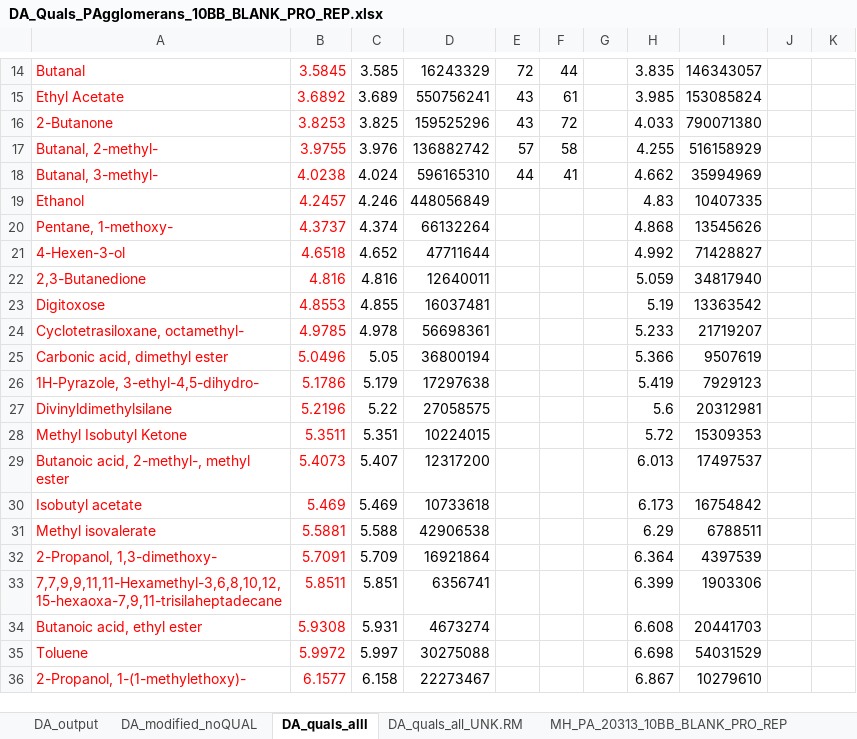
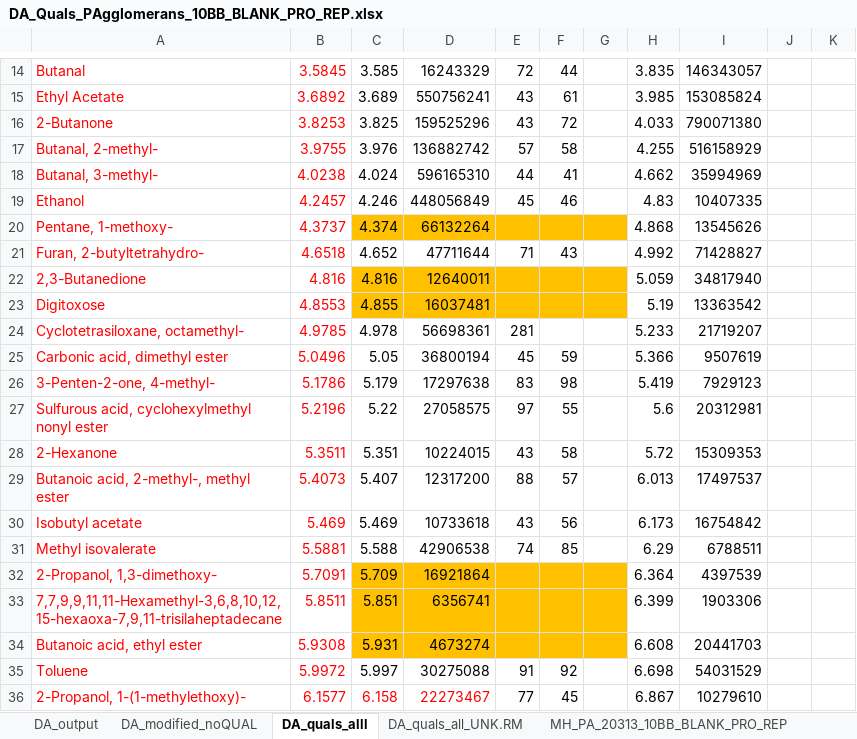
Before and after one commit to jamestbrown5/archive_BACandBlue, an Excel workbook: data/BACandBLUE_GCdata_PAgglomerans_10BB_BLANK_PRO_REP/DA_Quals_PAgglomerans_10BB_BLANK_PRO_REP.xlsx, sheet DA_quals_alll, drawn as a sheet; only a part is shown, gaps mark what is left out; values as stored, in another font and other column widths than the file's, no borders; the diff covers the shown part only; the diff names each change by its address in the sheet, - before the commit and + after, or states it on an @@ line.

Commit message:
Update DA_Quals_PAgglomerans_10BB_BLANK_PRO_REP.xlsx

```diff
--- a/data/BACandBLUE_GCdata_PAgglomerans_10BB_BLANK_PRO_REP/DA_Quals_PAgglomerans_10BB_BLANK_PRO_REP.xlsx (sheet DA_quals_alll)
+++ b/data/BACandBLUE_GCdata_PAgglomerans_10BB_BLANK_PRO_REP/DA_Quals_PAgglomerans_10BB_BLANK_PRO_REP.xlsx (sheet DA_quals_alll)
-E19: (empty)
+E19: 45
-F19: (empty)
+F19: 46
-C20:G20 fill: none
+C20:G20 fill: #FFC000
-A21: 4-Hexen-3-ol
+A21: Furan, 2-butyltetrahydro-
-E21: (empty)
+E21: 71
-F21: (empty)
+F21: 43
-C22:G23 fill: none
+C22:G23 fill: #FFC000
-E24: (empty)
+E24: 281
-E25: (empty)
+E25: 45
-F25: (empty)
+F25: 59
-A26: 1H-Pyrazole, 3-ethyl-4,5-dihydro-
+A26: 3-Penten-2-one, 4-methyl-
-E26: (empty)
+E26: 83
-F26: (empty)
+F26: 98
-A27: Divinyldimethylsilane
+A27: Sulfurous acid, cyclohexylmethyl nonyl ester
-E27: (empty)
+E27: 97
-F27: (empty)
+F27: 55
-A28: Methyl Isobutyl Ketone
+A28: 2-Hexanone
-E28: (empty)
+E28: 43
-F28: (empty)
+F28: 58
-E29: (empty)
+E29: 88
-F29: (empty)
+F29: 57
-E30: (empty)
+E30: 43
-F30: (empty)
+F30: 56
-E31: (empty)
+E31: 74
-F31: (empty)
+F31: 85
-C32:G34 fill: none
+C32:G34 fill: #FFC000
-E35: (empty)
+E35: 91
-F35: (empty)
+F35: 92
-C36:D36 text colour: black
+C36:D36 text colour: #FF0000
-E36: (empty)
+E36: 77
-F36: (empty)
+F36: 45
```
Also changed, not shown: 21 edited cells and cell formats elsewhere in this sheet.
